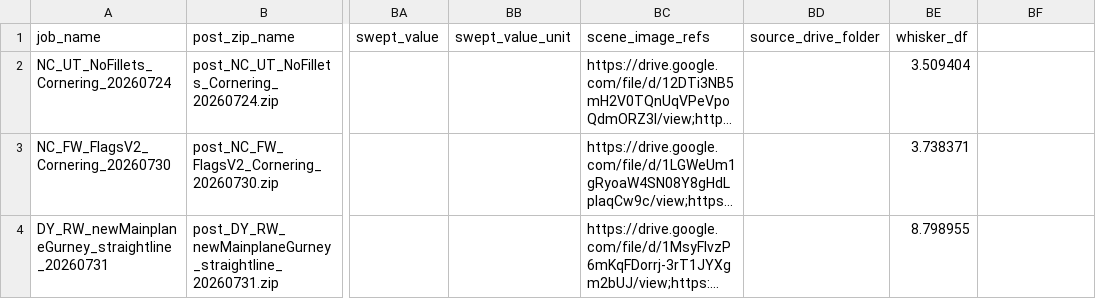
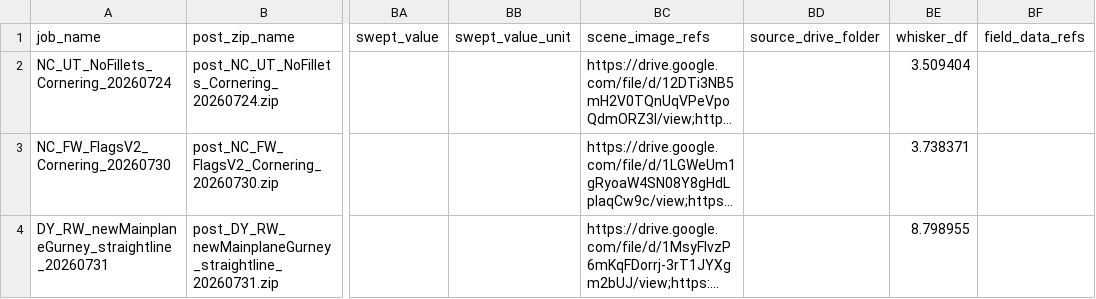
Before and after one commit to amerl07/bfr-data-workflow, a CSV file: data/results.csv, drawn as a sheet; only a part is shown, gaps mark what is left out; long unchanged cells end in …; the diff names each change by its address in the sheet, - before the commit and + after, or states it on an @@ line.

```diff
--- a/data/results.csv
+++ b/data/results.csv
-BF1: (empty)
+BF1: field_data_refs
```
Also changed, not shown: 9 other files.
